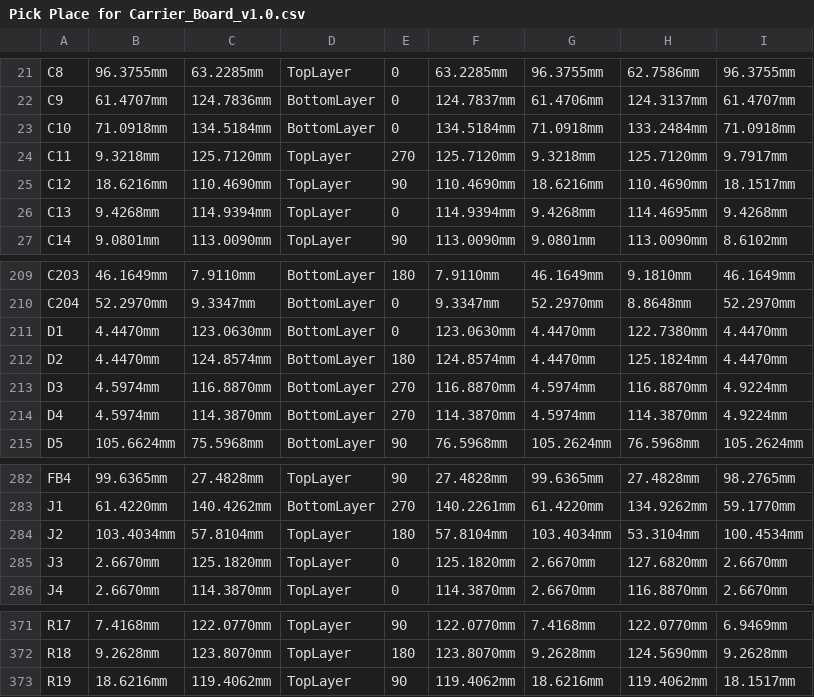
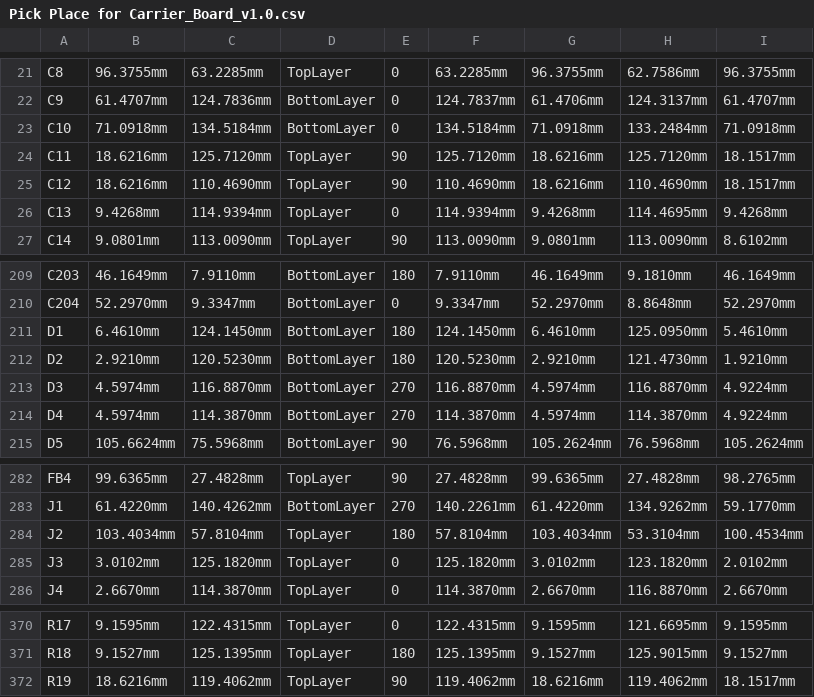
Before and after one commit to eSpark-Consulting-Group/anis-carrier-board, a CSV file: Deliverables/Pick n Place Files/Pick Place for Carrier_Board_v1.0.csv, drawn as a sheet; only a part is shown, gaps mark what is left out; addresses are those after the commit; the diff covers the shown part only; the diff names each change by its address in the sheet, - before the commit and + after, or states it on an @@ line.

```diff
--- a/Deliverables/Pick n Place Files/Pick Place for Carrier_Board_v1.0.csv
+++ b/Deliverables/Pick n Place Files/Pick Place for Carrier_Board_v1.0.csv
-B24: 9.3218mm
+B24: 18.6216mm
-E24: 270
+E24: 90
-G24: 9.3218mm
+G24: 18.6216mm
-I24: 9.7917mm
+I24: 18.1517mm
-B211: 4.4470mm
+B211: 6.4610mm
-C211: 123.0630mm
+C211: 124.1450mm
-E211: 0
+E211: 180
-F211: 123.0630mm
+F211: 124.1450mm
-G211: 4.4470mm
+G211: 6.4610mm
-H211: 122.7380mm
+H211: 125.0950mm
-I211: 4.4470mm
+I211: 5.4610mm
-B212: 4.4470mm
+B212: 2.9210mm
-C212: 124.8574mm
+C212: 120.5230mm
-F212: 124.8574mm
+F212: 120.5230mm
-G212: 4.4470mm
+G212: 2.9210mm
-H212: 125.1824mm
+H212: 121.4730mm
-I212: 4.4470mm
+I212: 1.9210mm
-B285: 2.6670mm
+B285: 3.0102mm
-G285: 2.6670mm
+G285: 3.0102mm
-H285: 127.6820mm
+H285: 123.1820mm
-I285: 2.6670mm
+I285: 2.0102mm
-B370: 7.4168mm
+B370: 9.1595mm
-C370: 122.0770mm
+C370: 122.4315mm
-E370: 90
+E370: 0
-F370: 122.0770mm
+F370: 122.4315mm
-G370: 7.4168mm
+G370: 9.1595mm
-H370: 122.0770mm
+H370: 121.6695mm
-I370: 6.9469mm
+I370: 9.1595mm
-B371: 9.2628mm
+B371: 9.1527mm
-C371: 123.8070mm
+C371: 125.1395mm
-F371: 123.8070mm
+F371: 125.1395mm
-G371: 9.2628mm
+G371: 9.1527mm
-H371: 124.5690mm
+H371: 125.9015mm
-I371: 9.2628mm
+I371: 9.1527mm
```
Also changed, not shown: 2 removed rows and 36 edited cells elsewhere in this file, Deliverables/Pick n Place Files/Centroid File.csv, 52 other files.
